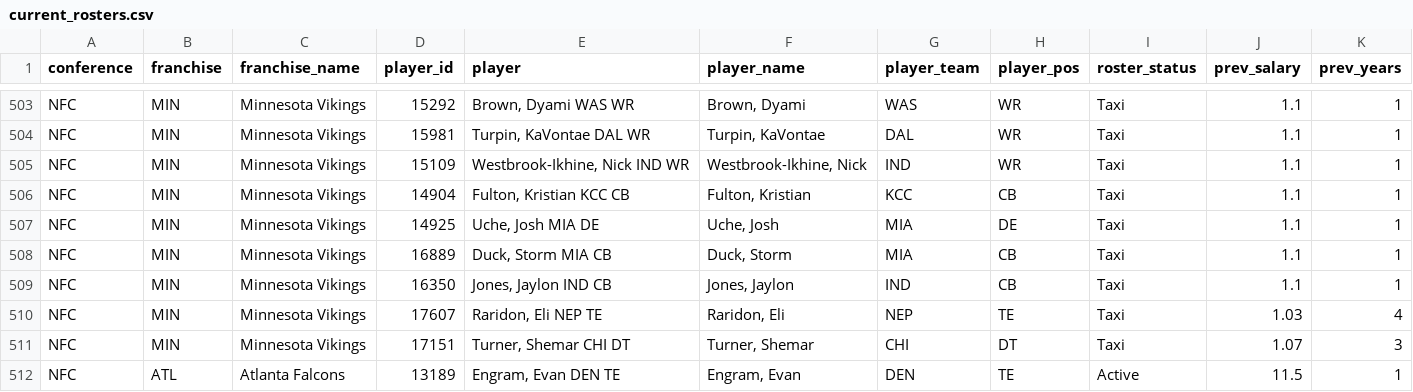
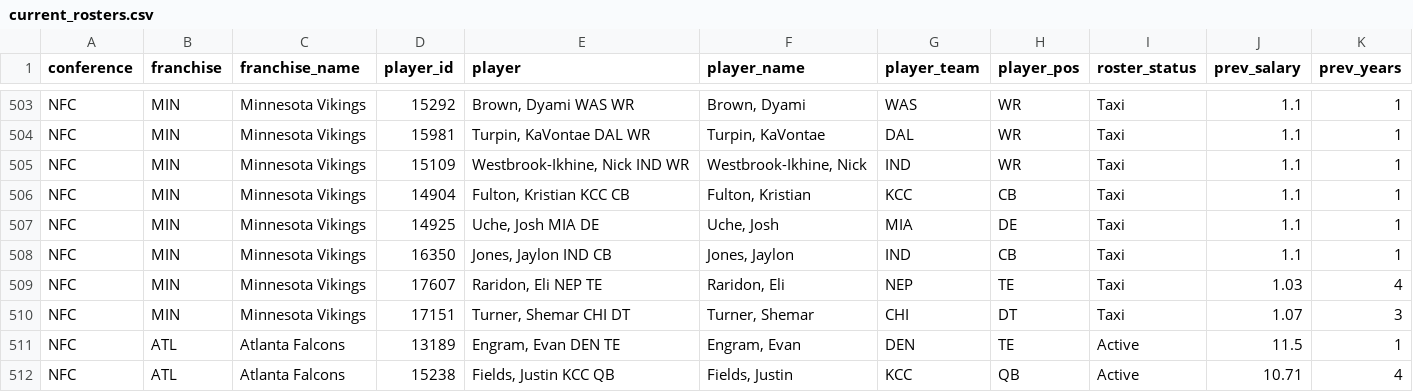
Before and after one commit to TheMathNinja/ADL-GM-Dashboard, a CSV file: data/current_rosters.csv, drawn as a sheet; only a part is shown, gaps mark what is left out; the shorter side is filled out with more unchanged rows; rows hold the shown columns only; the diff names each change by its address in the sheet, - before the commit and + after, or states it on an @@ line.

```diff
--- a/data/current_rosters.csv
+++ b/data/current_rosters.csv
-row 508: NFC | MIN | Minnesota Vikings | 16889 | Duck, Storm MIA CB | Duck, Storm | MIA | CB | Taxi | 1.1 | 1
```
Also changed, not shown: 2 other files.
